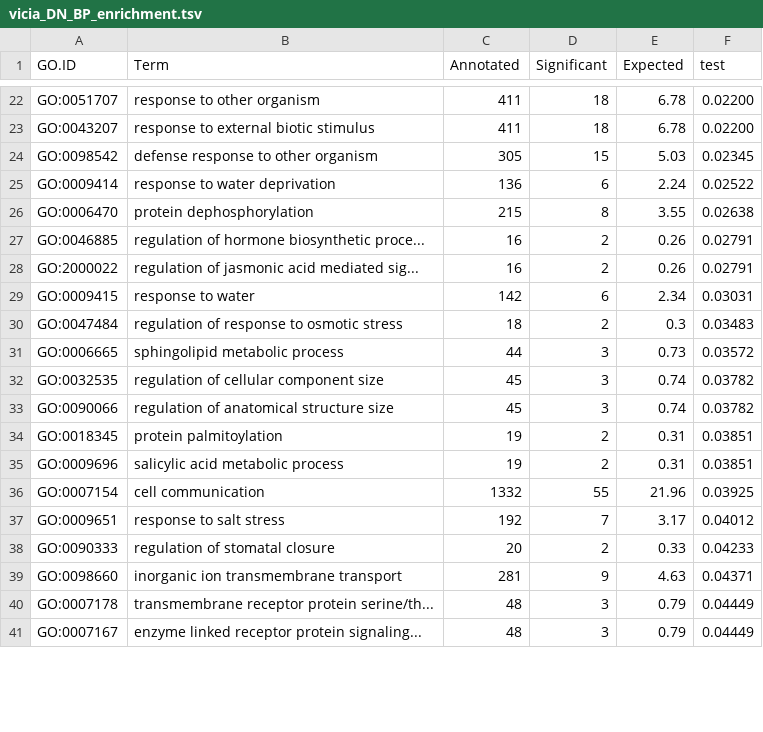
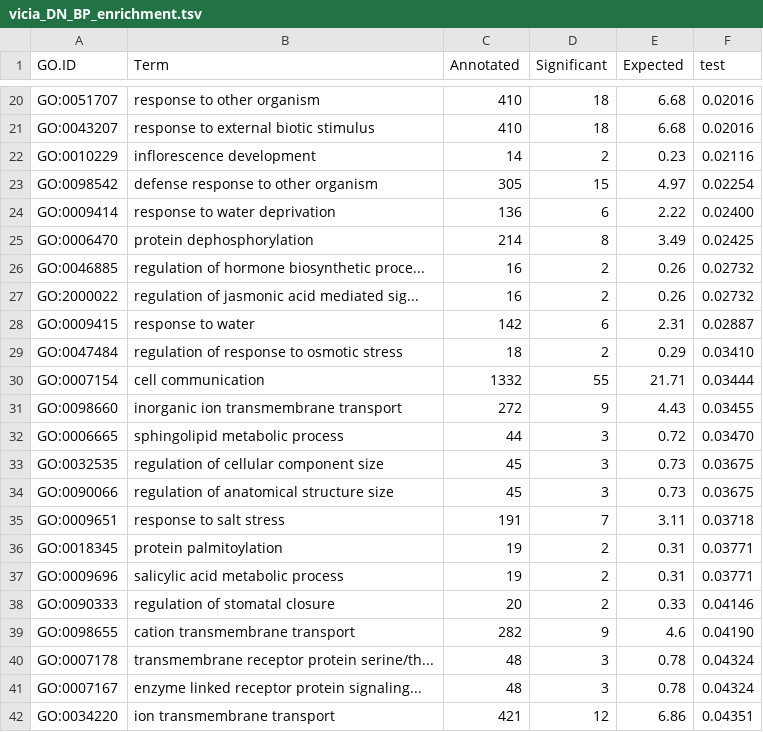
Before and after one commit to for-giobbe/PAINT, a TSV file: enrichment/GO_vicia/vicia_DN_BP_enrichment.tsv, drawn as a sheet; only a part is shown, gaps mark what is left out; removed rows and columns are numbered as before the commit, all else as after; the diff covers the shown part only; the diff names each change by its address in the sheet, - before the commit and + after, or states it on an @@ line.

```diff
--- a/enrichment/GO_vicia/vicia_DN_BP_enrichment.tsv
+++ b/enrichment/GO_vicia/vicia_DN_BP_enrichment.tsv
-C20:C21 (Annotated): 411
+C20:C21 (Annotated): 410
-E20:E21 (Expected): 6.78
+E20:E21 (Expected): 6.68
-F20:F21 (test): 0.02200
+F20:F21 (test): 0.02016
+row 22: GO:0010229 | inflorescence development | 14 | 2 | 0.23 | 0.02116
-E23 (Expected): 5.03
+E23 (Expected): 4.97
-F23 (test): 0.02345
+F23 (test): 0.02254
-E24 (Expected): 2.24
+E24 (Expected): 2.22
-F24 (test): 0.02522
+F24 (test): 0.02400
-C25 (Annotated): 215
+C25 (Annotated): 214
-E25 (Expected): 3.55
+E25 (Expected): 3.49
-F25 (test): 0.02638
+F25 (test): 0.02425
-F26:F27 (test): 0.02791
+F26:F27 (test): 0.02732
-E28 (Expected): 2.34
+E28 (Expected): 2.31
-F28 (test): 0.03031
+F28 (test): 0.02887
-E29 (Expected): 0.3
+E29 (Expected): 0.29
-F29 (test): 0.03483
+F29 (test): 0.03410
+row 30: GO:0007154 | cell communication | 1332 | 55 | 21.71 | 0.03444
+row 31: GO:0098660 | inorganic ion transmembrane transport | 272 | 9 | 4.43 | 0.03455
-E32 (Expected): 0.73
+E32 (Expected): 0.72
-F32 (test): 0.03572
+F32 (test): 0.03470
-E33:E34 (Expected): 0.74
+E33:E34 (Expected): 0.73
-F33:F34 (test): 0.03782
+F33:F34 (test): 0.03675
+row 35: GO:0009651 | response to salt stress | 191 | 7 | 3.11 | 0.03718
-F36:F37 (test): 0.03851
+F36:F37 (test): 0.03771
-row 36: GO:0007154 | cell communication | 1332 | 55 | 21.96 | 0.03925
-row 37: GO:0009651 | response to salt stress | 192 | 7 | 3.17 | 0.04012
-F38 (test): 0.04233
+F38 (test): 0.04146
-row 39: GO:0098660 | inorganic ion transmembrane transport | 281 | 9 | 4.63 | 0.04371
+row 39: GO:0098655 | cation transmembrane transport | 282 | 9 | 4.6 | 0.04190
-E40:E41 (Expected): 0.79
+E40:E41 (Expected): 0.78
-F40:F41 (test): 0.04449
+F40:F41 (test): 0.04324
+row 42: GO:0034220 | ion transmembrane transport | 421 | 12 | 6.86 | 0.04351
```
Also changed, not shown: 3 added rows, 3 removed rows and 30 edited cells elsewhere in this file, enrichment/GO_vicia/vicia_DN_BP_red_enrichment.tsv, enrichment/GO_vicia/vicia_UP_BP_enrichment.tsv, 18 other files.
